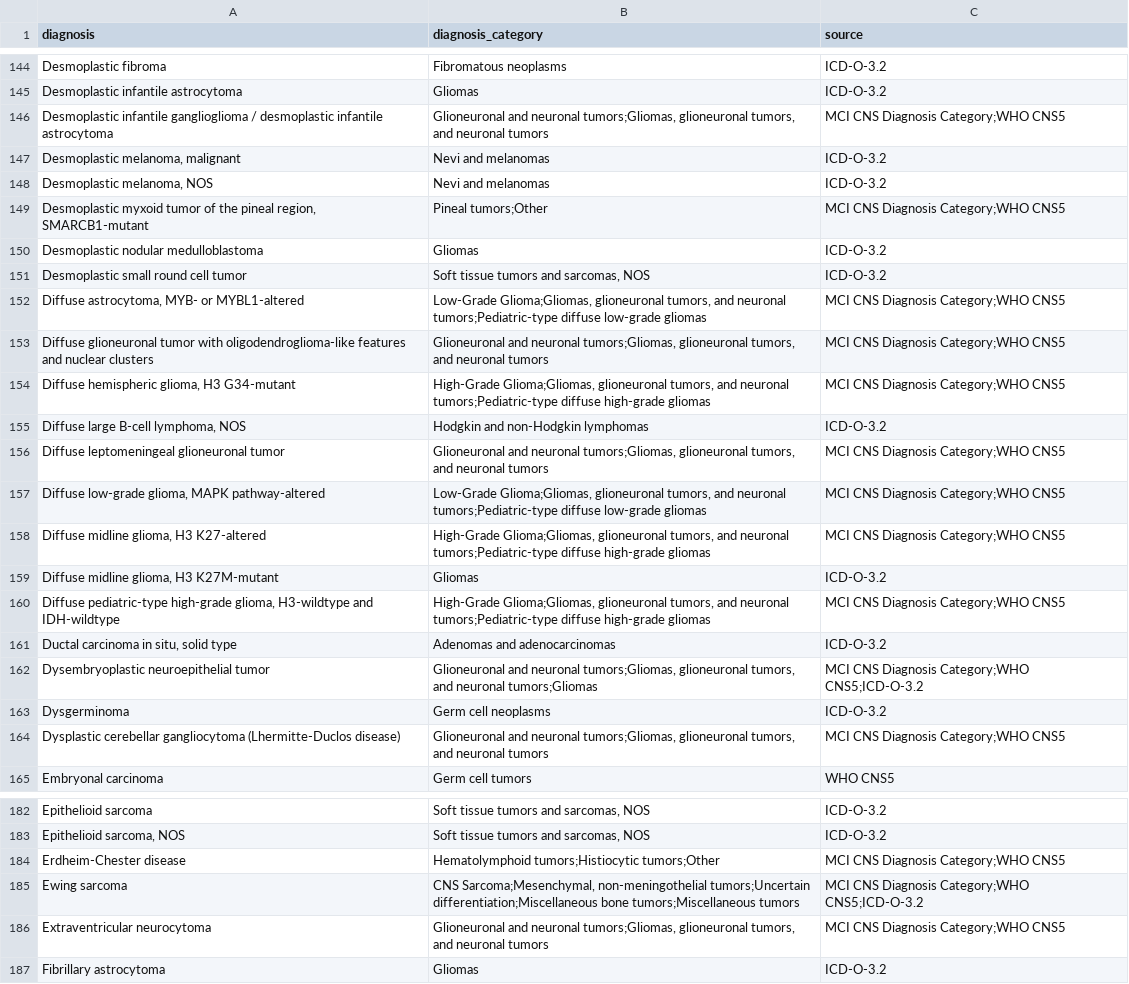
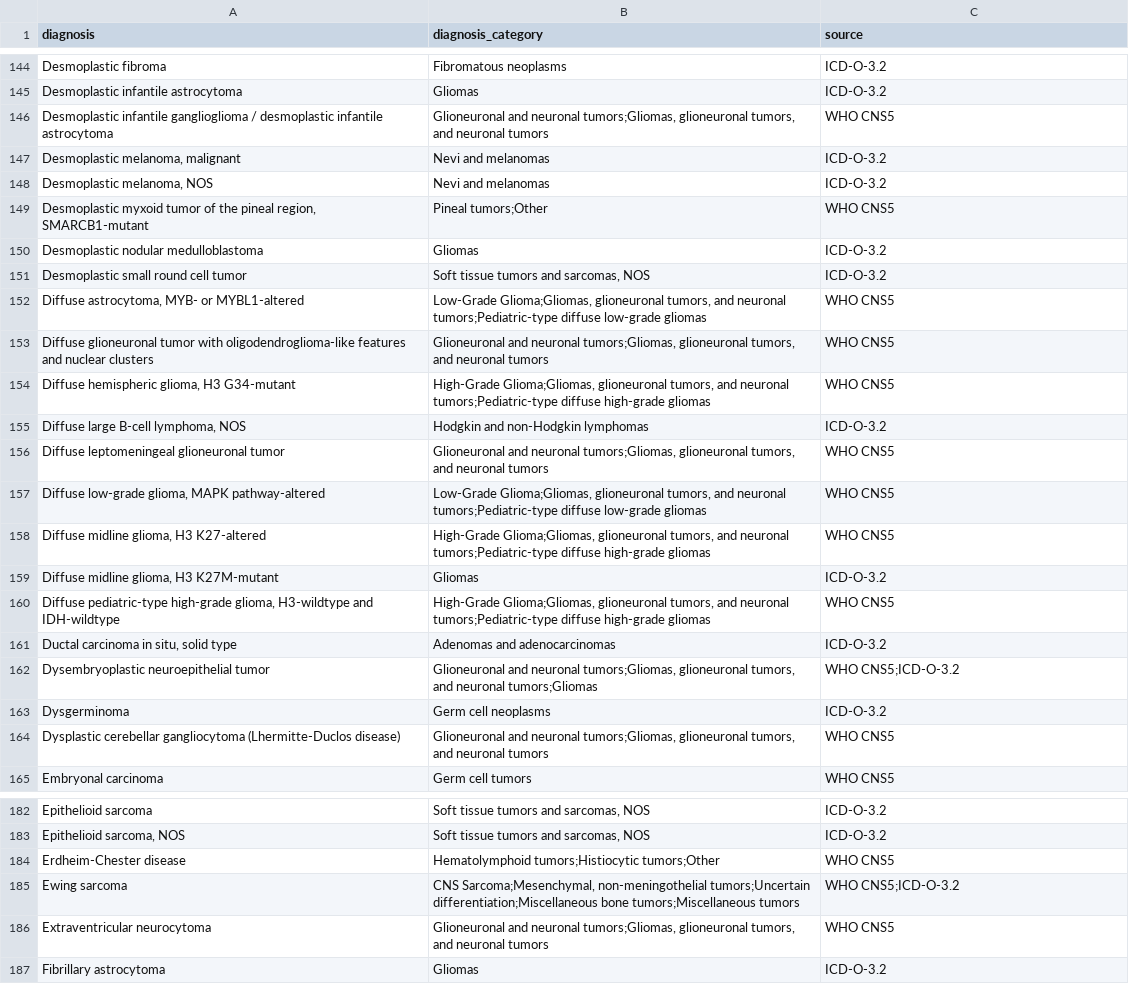
Before and after one commit to CBIIT/ChildhoodCancerDataInitiative-Prefect_Pipeline, a TSV file: docs/uniqDx2Dx_cat_2025_07_15.tsv, drawn as a sheet; only a part is shown, gaps mark what is left out; the diff covers the shown part only.

```diff
--- a/docs/uniqDx2Dx_cat_2025_07_15.tsv
+++ b/docs/uniqDx2Dx_cat_2025_07_15.tsv
@@ -145,21 +145,21 @@ Desmoplastic fibroma	Fibromatous neoplasms	ICD-O-3.2
 Desmoplastic infantile astrocytoma	Gliomas	ICD-O-3.2
-Desmoplastic infantile ganglioglioma / desmoplastic infantile astrocytoma	Glioneuronal and neuronal tumors;Gliomas, glioneuronal tumors, and neuronal tumors	MCI CNS Diagnosis Category;WHO CNS5
+Desmoplastic infantile ganglioglioma / desmoplastic infantile astrocytoma	Glioneuronal and neuronal tumors;Gliomas, glioneuronal tumors, and neuronal tumors	WHO CNS5
 Desmoplastic melanoma, malignant	Nevi and melanomas	ICD-O-3.2
 Desmoplastic melanoma, NOS	Nevi and melanomas	ICD-O-3.2
-Desmoplastic myxoid tumor of the pineal region, SMARCB1-mutant	Pineal tumors;Other	MCI CNS Diagnosis Category;WHO CNS5
+Desmoplastic myxoid tumor of the pineal region, SMARCB1-mutant	Pineal tumors;Other	WHO CNS5
 Desmoplastic nodular medulloblastoma	Gliomas	ICD-O-3.2
 Desmoplastic small round cell tumor	Soft tissue tumors and sarcomas, NOS	ICD-O-3.2
-Diffuse astrocytoma, MYB- or MYBL1-altered	Low-Grade Glioma;Gliomas, glioneuronal tumors, and neuronal tumors;Pediatric-type diffuse low-grade gliomas	MCI CNS Diagnosis Category;WHO CNS5
-Diffuse glioneuronal tumor with oligodendroglioma-like features and nuclear clusters	Glioneuronal and neuronal tumors;Gliomas, glioneuronal tumors, and neuronal tumors	MCI CNS Diagnosis Category;WHO CNS5
-Diffuse hemispheric glioma, H3 G34-mutant	High-Grade Glioma;Gliomas, glioneuronal tumors, and neuronal tumors;Pediatric-type diffuse high-grade gliomas	MCI CNS Diagnosis Category;WHO CNS5
+Diffuse astrocytoma, MYB- or MYBL1-altered	Low-Grade Glioma;Gliomas, glioneuronal tumors, and neuronal tumors;Pediatric-type diffuse low-grade gliomas	WHO CNS5
+Diffuse glioneuronal tumor with oligodendroglioma-like features and nuclear clusters	Glioneuronal and neuronal tumors;Gliomas, glioneuronal tumors, and neuronal tumors	WHO CNS5
+Diffuse hemispheric glioma, H3 G34-mutant	High-Grade Glioma;Gliomas, glioneuronal tumors, and neuronal tumors;Pediatric-type diffuse high-grade gliomas	WHO CNS5
 Diffuse large B-cell lymphoma, NOS	Hodgkin and non-Hodgkin lymphomas	ICD-O-3.2
-Diffuse leptomeningeal glioneuronal tumor	Glioneuronal and neuronal tumors;Gliomas, glioneuronal tumors, and neuronal tumors	MCI CNS Diagnosis Category;WHO CNS5
-Diffuse low-grade glioma, MAPK pathway-altered	Low-Grade Glioma;Gliomas, glioneuronal tumors, and neuronal tumors;Pediatric-type diffuse low-grade gliomas	MCI CNS Diagnosis Category;WHO CNS5
-Diffuse midline glioma, H3 K27-altered	High-Grade Glioma;Gliomas, glioneuronal tumors, and neuronal tumors;Pediatric-type diffuse high-grade gliomas	MCI CNS Diagnosis Category;WHO CNS5
+Diffuse leptomeningeal glioneuronal tumor	Glioneuronal and neuronal tumors;Gliomas, glioneuronal tumors, and neuronal tumors	WHO CNS5
+Diffuse low-grade glioma, MAPK pathway-altered	Low-Grade Glioma;Gliomas, glioneuronal tumors, and neuronal tumors;Pediatric-type diffuse low-grade gliomas	WHO CNS5
+Diffuse midline glioma, H3 K27-altered	High-Grade Glioma;Gliomas, glioneuronal tumors, and neuronal tumors;Pediatric-type diffuse high-grade gliomas	WHO CNS5
 Diffuse midline glioma, H3 K27M-mutant	Gliomas	ICD-O-3.2
-Diffuse pediatric-type high-grade glioma, H3-wildtype and IDH-wildtype	High-Grade Glioma;Gliomas, glioneuronal tumors, and neuronal tumors;Pediatric-type diffuse high-grade gliomas	MCI CNS Diagnosis Category;WHO CNS5
+Diffuse pediatric-type high-grade glioma, H3-wildtype and IDH-wildtype	High-Grade Glioma;Gliomas, glioneuronal tumors, and neuronal tumors;Pediatric-type diffuse high-grade gliomas	WHO CNS5
 Ductal carcinoma in situ, solid type	Adenomas and adenocarcinomas	ICD-O-3.2
-Dysembryoplastic neuroepithelial tumor	Glioneuronal and neuronal tumors;Gliomas, glioneuronal tumors, and neuronal tumors;Gliomas	MCI CNS Diagnosis Category;WHO CNS5;ICD-O-3.2
+Dysembryoplastic neuroepithelial tumor	Glioneuronal and neuronal tumors;Gliomas, glioneuronal tumors, and neuronal tumors;Gliomas	WHO CNS5;ICD-O-3.2
 Dysgerminoma	Germ cell neoplasms	ICD-O-3.2
-Dysplastic cerebellar gangliocytoma (Lhermitte-Duclos disease)	Glioneuronal and neuronal tumors;Gliomas, glioneuronal tumors, and neuronal tumors	MCI CNS Diagnosis Category;WHO CNS5
+Dysplastic cerebellar gangliocytoma (Lhermitte-Duclos disease)	Glioneuronal and neuronal tumors;Gliomas, glioneuronal tumors, and neuronal tumors	WHO CNS5
 Embryonal carcinoma	Germ cell tumors	WHO CNS5
@@ -183,5 +183,5 @@ Epithelioid sarcoma	Soft tissue tumors and sarcomas, NOS	ICD-O-3.2
 Epithelioid sarcoma, NOS	Soft tissue tumors and sarcomas, NOS	ICD-O-3.2
-Erdheim-Chester disease	Hematolymphoid tumors;Histiocytic tumors;Other	MCI CNS Diagnosis Category;WHO CNS5
-Ewing sarcoma	CNS Sarcoma;Mesenchymal, non-meningothelial tumors;Uncertain differentiation;Miscellaneous bone tumors;Miscellaneous tumors	MCI CNS Diagnosis Category;WHO CNS5;ICD-O-3.2
-Extraventricular neurocytoma	Glioneuronal and neuronal tumors;Gliomas, glioneuronal tumors, and neuronal tumors	MCI CNS Diagnosis Category;WHO CNS5
+Erdheim-Chester disease	Hematolymphoid tumors;Histiocytic tumors;Other	WHO CNS5
+Ewing sarcoma	CNS Sarcoma;Mesenchymal, non-meningothelial tumors;Uncertain differentiation;Miscellaneous bone tumors;Miscellaneous tumors	WHO CNS5;ICD-O-3.2
+Extraventricular neurocytoma	Glioneuronal and neuronal tumors;Gliomas, glioneuronal tumors, and neuronal tumors	WHO CNS5
 Fibrillary astrocytoma	Gliomas	ICD-O-3.2
```
Also changed, not shown: 90 edited cells elsewhere in this file.
